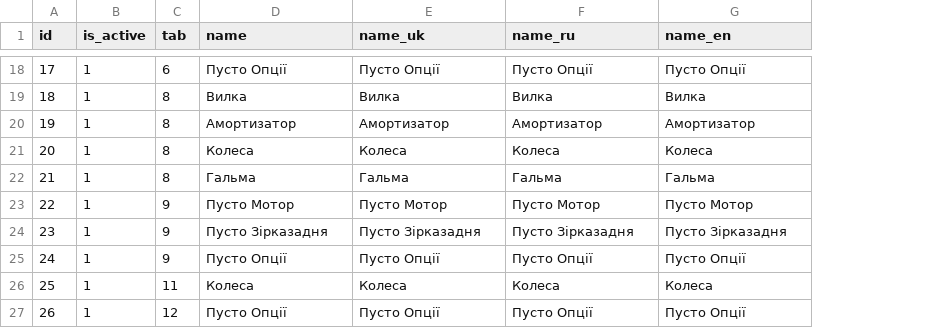
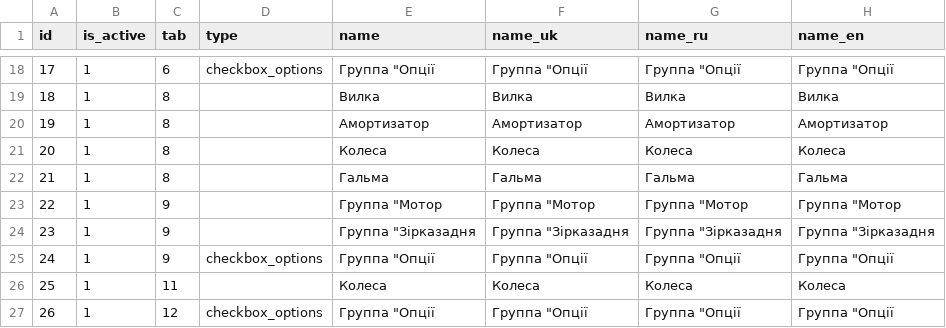
Before and after one commit to jurgeon018/old_eleek, a CSV file: import/constructor/TabGroupResource.csv, drawn as a sheet; only a part is shown, gaps mark what is left out; addresses are those after the commit; the diff covers the shown part only; the diff names each change by its address in the sheet, - before the commit and + after, or states it on an @@ line.

```diff
--- a/import/constructor/TabGroupResource.csv
+++ b/import/constructor/TabGroupResource.csv
+column D (type), rows 18-27: checkbox_options |  |  |  |  |  |  | checkbox_options |  | checkbox_options
-E18 (name): Пусто Опції
+E18 (name): Группа "Опції
-F18 (name_uk): Пусто Опції
+F18 (name_uk): Группа "Опції
-G18 (name_ru): Пусто Опції
+G18 (name_ru): Группа "Опції
-H18 (name_en): Пусто Опції
+H18 (name_en): Группа "Опції
-E23 (name): Пусто Мотор
+E23 (name): Группа "Мотор
-F23 (name_uk): Пусто Мотор
+F23 (name_uk): Группа "Мотор
-G23 (name_ru): Пусто Мотор
+G23 (name_ru): Группа "Мотор
-H23 (name_en): Пусто Мотор
+H23 (name_en): Группа "Мотор
-E24 (name): Пусто Зірказадня
+E24 (name): Группа "Зірказадня
-F24 (name_uk): Пусто Зірказадня
+F24 (name_uk): Группа "Зірказадня
-G24 (name_ru): Пусто Зірказадня
+G24 (name_ru): Группа "Зірказадня
-H24 (name_en): Пусто Зірказадня
+H24 (name_en): Группа "Зірказадня
-E25 (name): Пусто Опції
+E25 (name): Группа "Опції
-F25 (name_uk): Пусто Опції
+F25 (name_uk): Группа "Опції
-G25 (name_ru): Пусто Опції
+G25 (name_ru): Группа "Опції
-H25 (name_en): Пусто Опції
+H25 (name_en): Группа "Опції
-E27 (name): Пусто Опції
+E27 (name): Группа "Опції
-F27 (name_uk): Пусто Опції
+F27 (name_uk): Группа "Опції
-G27 (name_ru): Пусто Опції
+G27 (name_ru): Группа "Опції
-H27 (name_en): Пусто Опції
+H27 (name_en): Группа "Опції
```
Also changed, not shown: 28 edited cells elsewhere in this file, import/constructor/FrameTypeResource.csv, import/constructor/ValueResource.csv, 7 other files.
